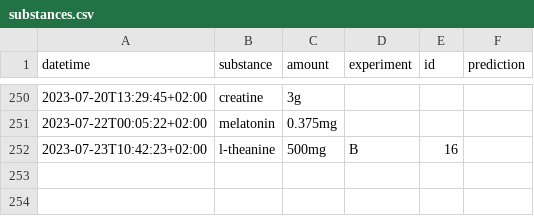
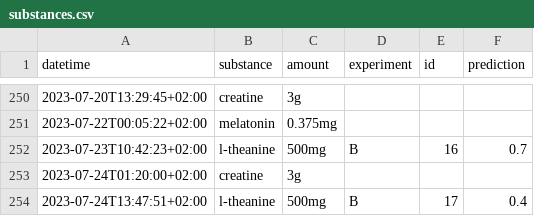
Before and after one commit to niplav/site, a CSV file: data/substances.csv, drawn as a sheet; only a part is shown, gaps mark what is left out.

Commit message:
Notes & data.

```diff
--- a/data/substances.csv
+++ b/data/substances.csv
@@ -251,2 +251,4 @@ datetime,substance,amount,experiment,id,prediction
 2023-07-22T00:05:22+02:00,melatonin,0.375mg,,,
-2023-07-23T10:42:23+02:00,l-theanine,500mg,B,16,
+2023-07-23T10:42:23+02:00,l-theanine,500mg,B,16,0.7
+2023-07-24T01:20:00+02:00,creatine,3g,,,
+2023-07-24T13:47:51+02:00,l-theanine,500mg,B,17,0.4
```
Also changed, not shown: data/creativity.csv, data/productivity.csv, 4 other files.
